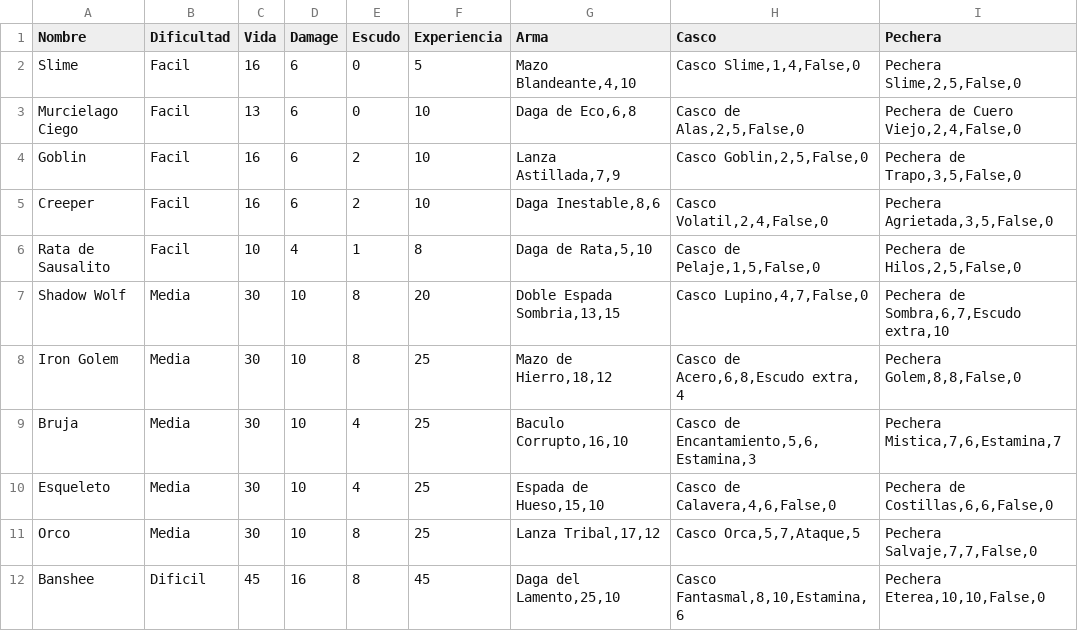
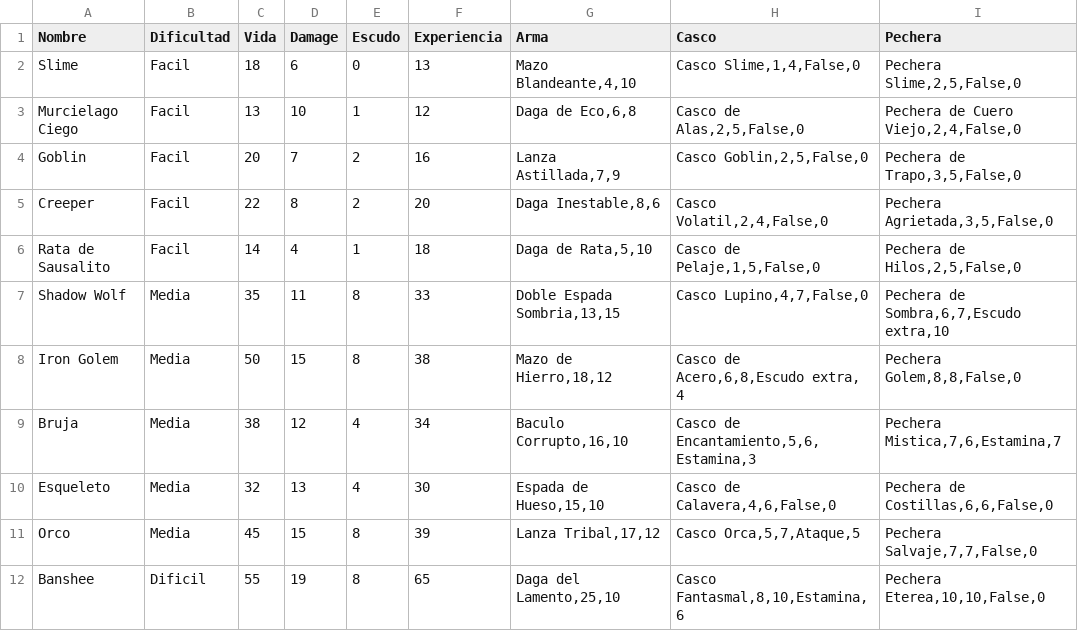
Before and after one commit to s44ndovvl/Proyecto_final, a CSV file: data/enemigos.csv, drawn as a sheet; only a part is shown; the diff covers the shown part only; the diff names each change by its address in the sheet, - before the commit and + after, or states it on an @@ line.

```diff
--- a/data/enemigos.csv
+++ b/data/enemigos.csv
-C2 (Vida): 16
+C2 (Vida): 18
-F2 (Experiencia): 5
+F2 (Experiencia): 13
-D3 (Damage): 6
+D3 (Damage): 10
-E3 (Escudo): 0
+E3 (Escudo): 1
-F3 (Experiencia): 10
+F3 (Experiencia): 12
-C4 (Vida): 16
+C4 (Vida): 20
-D4 (Damage): 6
+D4 (Damage): 7
-F4 (Experiencia): 10
+F4 (Experiencia): 16
-C5 (Vida): 16
+C5 (Vida): 22
-D5 (Damage): 6
+D5 (Damage): 8
-F5 (Experiencia): 10
+F5 (Experiencia): 20
-C6 (Vida): 10
+C6 (Vida): 14
-F6 (Experiencia): 8
+F6 (Experiencia): 18
-C7 (Vida): 30
+C7 (Vida): 35
-D7 (Damage): 10
+D7 (Damage): 11
-F7 (Experiencia): 20
+F7 (Experiencia): 33
-C8 (Vida): 30
+C8 (Vida): 50
-D8 (Damage): 10
+D8 (Damage): 15
-F8 (Experiencia): 25
+F8 (Experiencia): 38
-C9 (Vida): 30
+C9 (Vida): 38
-D9 (Damage): 10
+D9 (Damage): 12
-F9 (Experiencia): 25
+F9 (Experiencia): 34
-C10 (Vida): 30
+C10 (Vida): 32
-D10 (Damage): 10
+D10 (Damage): 13
-F10 (Experiencia): 25
+F10 (Experiencia): 30
-C11 (Vida): 30
+C11 (Vida): 45
-D11 (Damage): 10
+D11 (Damage): 15
-F11 (Experiencia): 25
+F11 (Experiencia): 39
-C12 (Vida): 45
+C12 (Vida): 55
-D12 (Damage): 16
+D12 (Damage): 19
-F12 (Experiencia): 45
+F12 (Experiencia): 65
```
Also changed, not shown: 12 edited cells elsewhere in this file, 2 other files.
